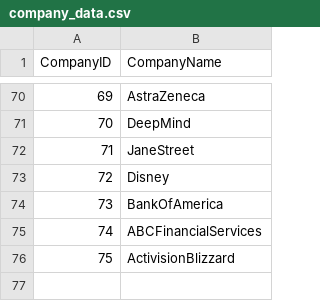
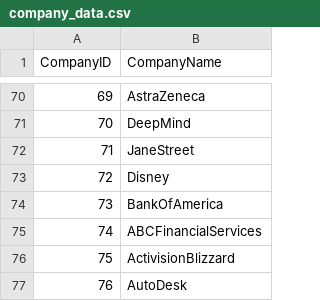
Before and after one commit to mehtajinesh/New-Full-Time-Jobs-Notifier, a CSV file: data/company_data.csv, drawn as a sheet; only a part is shown, gaps mark what is left out; the diff names each change by its address in the sheet, - before the commit and + after, or states it on an @@ line.

```diff
--- a/data/company_data.csv
+++ b/data/company_data.csv
+row 77: 76 | AutoDesk
```
Also changed, not shown: data/already_known_jobs.csv, data/keywords.csv, 3 other files.
